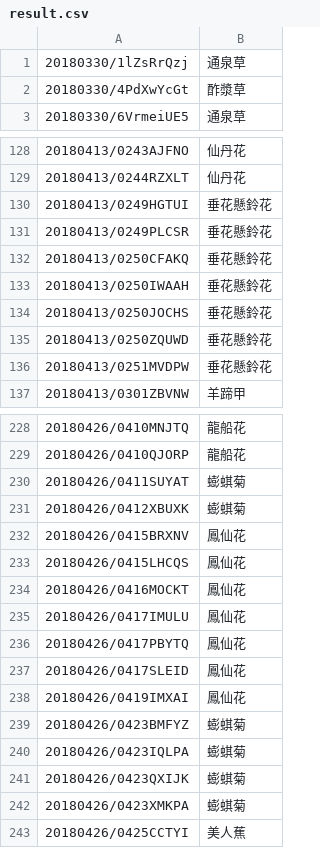
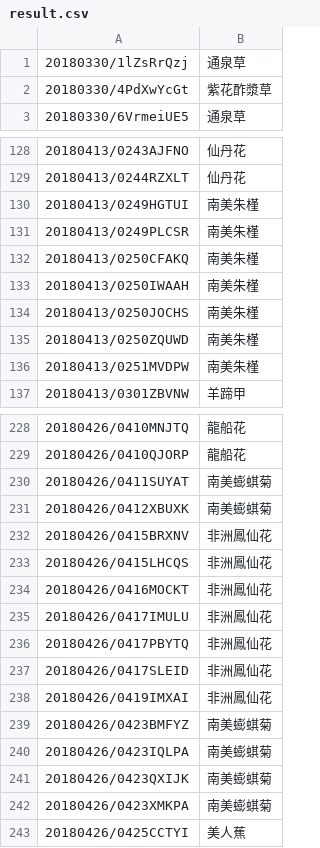
Before and after one commit to plant-tw/PlantsData, a CSV file: result.csv, drawn as a sheet; only a part is shown, gaps mark what is left out; the diff covers the shown part only.

```diff
--- a/result.csv
+++ b/result.csv
@@ -1,3 +1,3 @@
 20180330/1lZsRrQzj,通泉草
-20180330/4PdXwYcGt,酢漿草
+20180330/4PdXwYcGt,紫花酢漿草
 20180330/6VrmeiUE5,通泉草
@@ -129,9 +129,9 @@
 20180413/0244RZXLT,仙丹花
-20180413/0249HGTUI,垂花懸鈴花
-20180413/0249PLCSR,垂花懸鈴花
-20180413/0250CFAKQ,垂花懸鈴花
-20180413/0250IWAAH,垂花懸鈴花
-20180413/0250JOCHS,垂花懸鈴花
-20180413/0250ZQUWD,垂花懸鈴花
-20180413/0251MVDPW,垂花懸鈴花
+20180413/0249HGTUI,南美朱槿
+20180413/0249PLCSR,南美朱槿
+20180413/0250CFAKQ,南美朱槿
+20180413/0250IWAAH,南美朱槿
+20180413/0250JOCHS,南美朱槿
+20180413/0250ZQUWD,南美朱槿
+20180413/0251MVDPW,南美朱槿
 20180413/0301ZBVNW,羊蹄甲
@@ -229,15 +229,15 @@
 20180426/0410QJORP,龍船花
-20180426/0411SUYAT,蟛蜞菊
-20180426/0412XBUXK,蟛蜞菊
-20180426/0415BRXNV,鳳仙花
-20180426/0415LHCQS,鳳仙花
-20180426/0416MOCKT,鳳仙花
-20180426/0417IMULU,鳳仙花
-20180426/0417PBYTQ,鳳仙花
-20180426/0417SLEID,鳳仙花
-20180426/0419IMXAI,鳳仙花
-20180426/0423BMFYZ,蟛蜞菊
-20180426/0423IQLPA,蟛蜞菊
-20180426/0423QXIJK,蟛蜞菊
-20180426/0423XMKPA,蟛蜞菊
+20180426/0411SUYAT,南美蟛蜞菊
+20180426/0412XBUXK,南美蟛蜞菊
+20180426/0415BRXNV,非洲鳳仙花
+20180426/0415LHCQS,非洲鳳仙花
+20180426/0416MOCKT,非洲鳳仙花
+20180426/0417IMULU,非洲鳳仙花
+20180426/0417PBYTQ,非洲鳳仙花
+20180426/0417SLEID,非洲鳳仙花
+20180426/0419IMXAI,非洲鳳仙花
+20180426/0423BMFYZ,南美蟛蜞菊
+20180426/0423IQLPA,南美蟛蜞菊
+20180426/0423QXIJK,南美蟛蜞菊
+20180426/0423XMKPA,南美蟛蜞菊
 20180426/0425CCTYI,美人蕉
```
Also changed, not shown: 43 edited cells elsewhere in this file.
